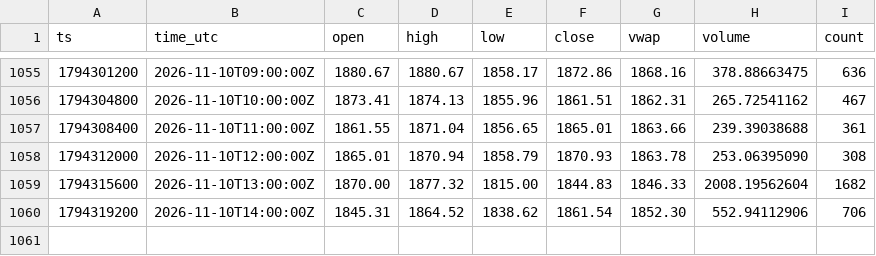
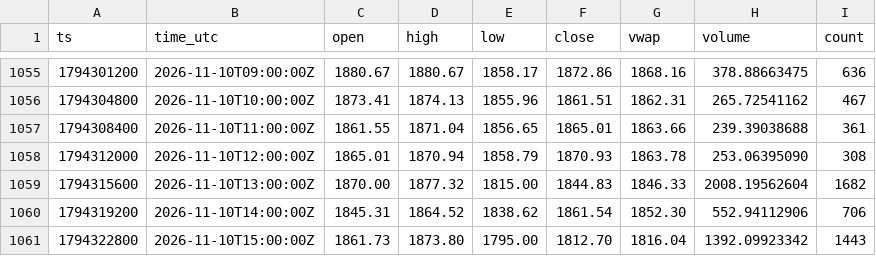
Before and after one commit to dabisattila-design/Medusa-data, a CSV file: data/ohlc/60/ETHEUR.csv, drawn as a sheet; only a part is shown, gaps mark what is left out.

```diff
--- a/data/ohlc/60/ETHEUR.csv
+++ b/data/ohlc/60/ETHEUR.csv
@@ -1060 +1060,2 @@ ts,time_utc,open,high,low,close,vwap,volume,count
 1794319200,2026-11-10T14:00:00Z,1845.31,1864.52,1838.62,1861.54,1852.30,552.94112906,706
+1794322800,2026-11-10T15:00:00Z,1861.73,1873.80,1795.00,1812.70,1816.04,1392.09923342,1443
```
Also changed, not shown: data/depth/2026-11.csv, data/ohlc/60/SOLEUR.csv, 3 other files.
